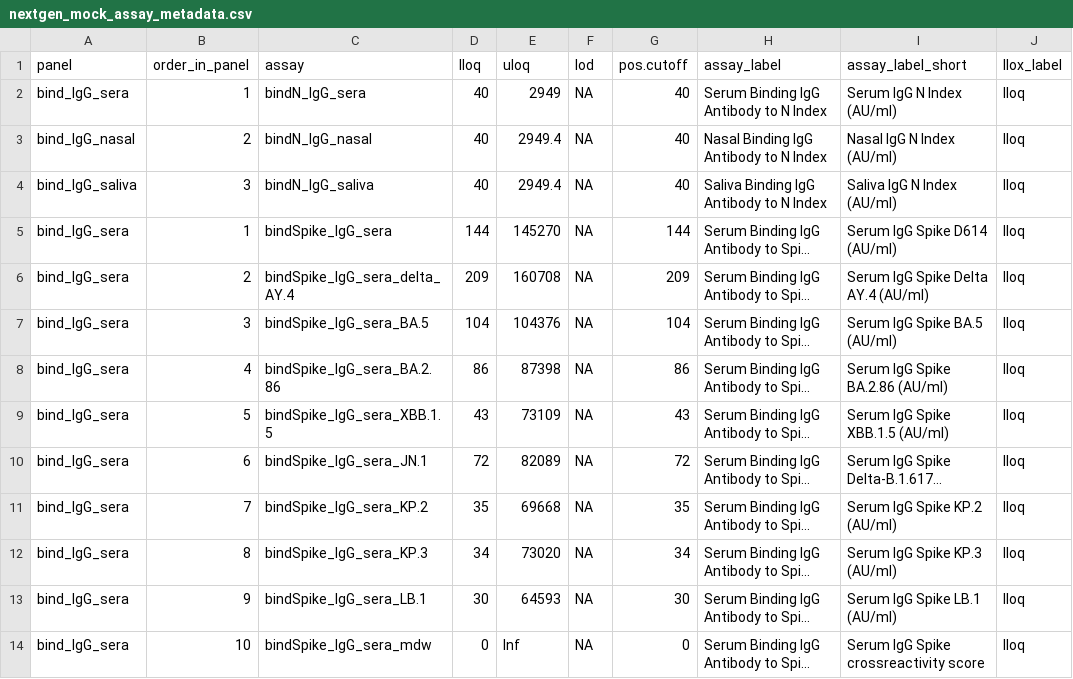
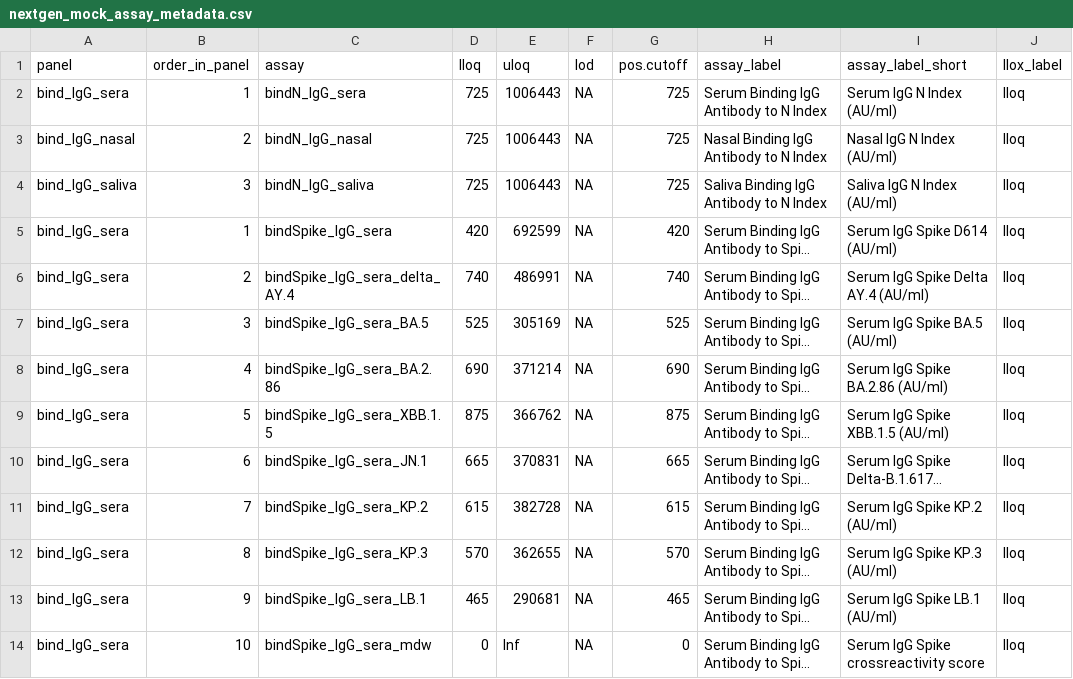
Before and after one commit to CoVPN/correlates_reporting2, a CSV file: assay_metadata/nextgen_mock_assay_metadata.csv, drawn as a sheet; only a part is shown; long unchanged cells end in …; the diff covers the shown part only; the diff names each change by its address in the sheet, - before the commit and + after, or states it on an @@ line.

Commit message:
more edits on assay_metadata

```diff
--- a/assay_metadata/nextgen_mock_assay_metadata.csv
+++ b/assay_metadata/nextgen_mock_assay_metadata.csv
-D2:D4 (lloq): 40
+D2:D4 (lloq): 725
-E2 (uloq): 2949
+E2 (uloq): 1006443
-G2:G4 (pos.cutoff): 40
+G2:G4 (pos.cutoff): 725
-E3:E4 (uloq): 2949.4
+E3:E4 (uloq): 1006443
-D5 (lloq): 144
+D5 (lloq): 420
-E5 (uloq): 145270
+E5 (uloq): 692599
-G5 (pos.cutoff): 144
+G5 (pos.cutoff): 420
-D6 (lloq): 209
+D6 (lloq): 740
-E6 (uloq): 160708
+E6 (uloq): 486991
-G6 (pos.cutoff): 209
+G6 (pos.cutoff): 740
-D7 (lloq): 104
+D7 (lloq): 525
-E7 (uloq): 104376
+E7 (uloq): 305169
-G7 (pos.cutoff): 104
+G7 (pos.cutoff): 525
-D8 (lloq): 86
+D8 (lloq): 690
-E8 (uloq): 87398
+E8 (uloq): 371214
-G8 (pos.cutoff): 86
+G8 (pos.cutoff): 690
-D9 (lloq): 43
+D9 (lloq): 875
-E9 (uloq): 73109
+E9 (uloq): 366762
-G9 (pos.cutoff): 43
+G9 (pos.cutoff): 875
-D10 (lloq): 72
+D10 (lloq): 665
-E10 (uloq): 82089
+E10 (uloq): 370831
-G10 (pos.cutoff): 72
+G10 (pos.cutoff): 665
-D11 (lloq): 35
+D11 (lloq): 615
-E11 (uloq): 69668
+E11 (uloq): 382728
-G11 (pos.cutoff): 35
+G11 (pos.cutoff): 615
-D12 (lloq): 34
+D12 (lloq): 570
-E12 (uloq): 73020
+E12 (uloq): 362655
-G12 (pos.cutoff): 34
+G12 (pos.cutoff): 570
-D13 (lloq): 30
+D13 (lloq): 465
-E13 (uloq): 64593
+E13 (uloq): 290681
-G13 (pos.cutoff): 30
+G13 (pos.cutoff): 465
```
Also changed, not shown: 54 edited cells elsewhere in this file.
